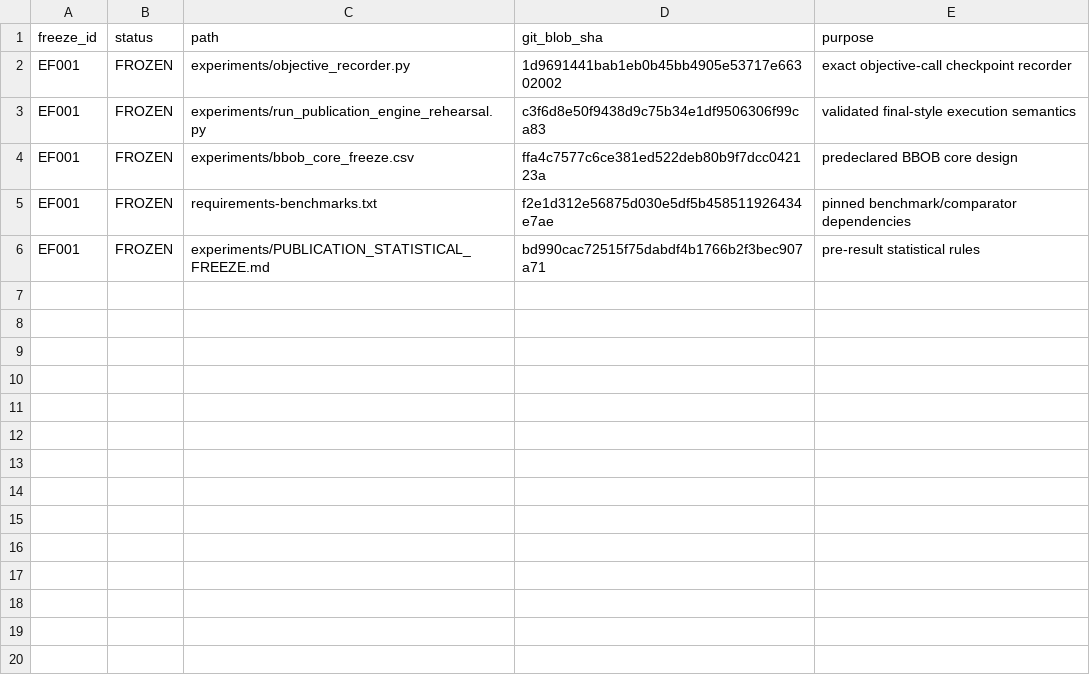
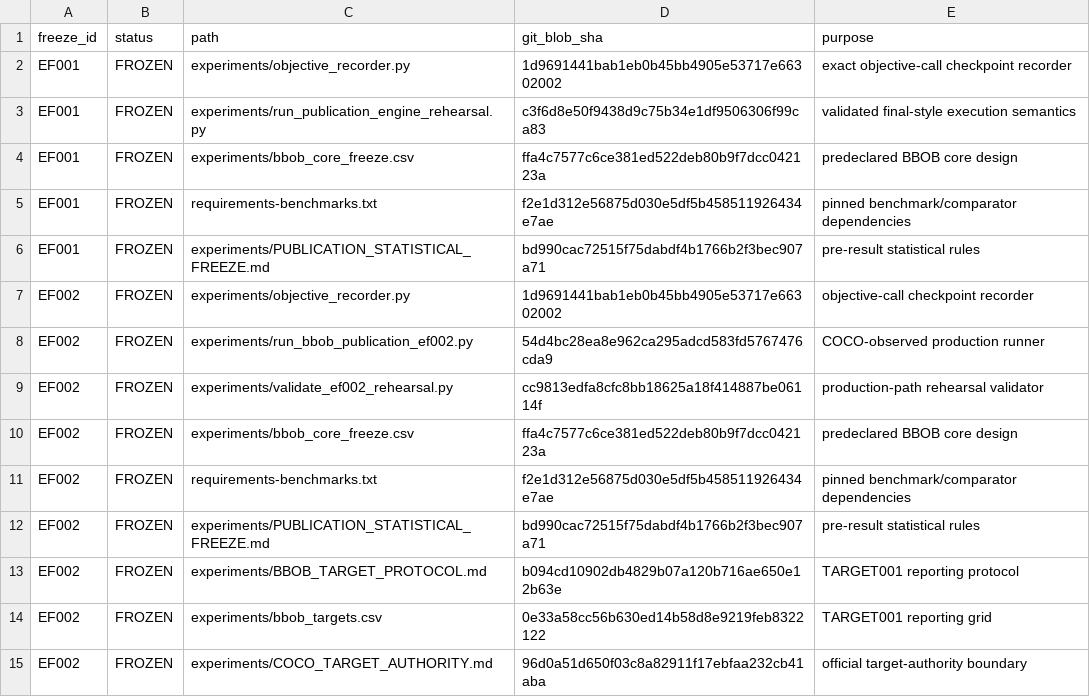
Before and after one commit to Arithmetic-Power-Geometry/Optimization-Algorithm-Atlas, a CSV file: experiments/execution_freeze.csv, drawn as a sheet.

Commit message:
Freeze tested EF002 production evidence stack

```diff
--- a/experiments/execution_freeze.csv
+++ b/experiments/execution_freeze.csv
@@ -6 +6,10 @@ EF001,FROZEN,requirements-benchmarks.txt,f2e1d312e56875d030e5df5b458511926434e7a
 EF001,FROZEN,experiments/PUBLICATION_STATISTICAL_FREEZE.md,bd990cac72515f75dabdf4b1766b2f3bec907a71,pre-result statistical rules
+EF002,FROZEN,experiments/objective_recorder.py,1d9691441bab1eb0b45bb4905e53717e66302002,objective-call checkpoint recorder
+EF002,FROZEN,experiments/run_bbob_publication_ef002.py,54d4bc28ea8e962ca295adcd583fd5767476cda9,COCO-observed production runner
+EF002,FROZEN,experiments/validate_ef002_rehearsal.py,cc9813edfa8cfc8bb18625a18f414887be06114f,production-path rehearsal validator
+EF002,FROZEN,experiments/bbob_core_freeze.csv,ffa4c7577c6ce381ed522deb80b9f7dcc042123a,predeclared BBOB core design
+EF002,FROZEN,requirements-benchmarks.txt,f2e1d312e56875d030e5df5b458511926434e7ae,pinned benchmark/comparator dependencies
+EF002,FROZEN,experiments/PUBLICATION_STATISTICAL_FREEZE.md,bd990cac72515f75dabdf4b1766b2f3bec907a71,pre-result statistical rules
+EF002,FROZEN,experiments/BBOB_TARGET_PROTOCOL.md,b094cd10902db4829b07a120b716ae650e12b63e,TARGET001 reporting protocol
+EF002,FROZEN,experiments/bbob_targets.csv,0e33a58cc56b630ed14b58d8e9219feb8322122,TARGET001 reporting grid
+EF002,FROZEN,experiments/COCO_TARGET_AUTHORITY.md,96d0a51d650f03c8a82911f17ebfaa232cb41aba,official target-authority boundary
```
